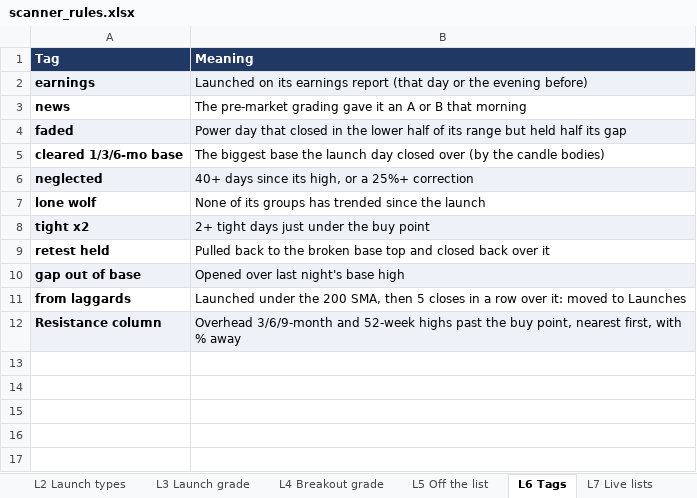
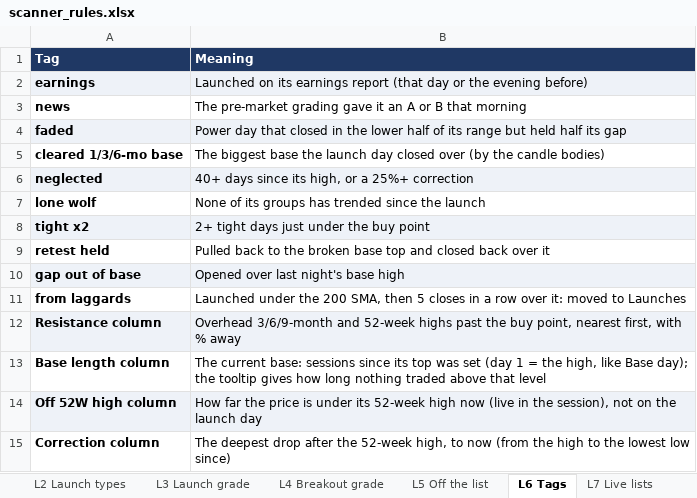
Before and after one commit to goattrader40-lgtm/radar-close-snapshots, an Excel workbook: rules/scanner_rules.xlsx, sheet L6 Tags, drawn as a sheet; values as stored, in another font and other column widths than the file's, no borders; the diff names each change by its address in the sheet, - before the commit and + after, or states it on an @@ line.

```diff
--- a/rules/scanner_rules.xlsx (sheet L6 Tags)
+++ b/rules/scanner_rules.xlsx (sheet L6 Tags)
+row 13: Base length column | The current base: sessions since its top was set (day 1 = the high, like Base day); the tooltip gives how long nothing traded above that level
+row 14: Off 52W high column | How far the price is under its 52-week high now (live in the session), not on the launch day
+row 15: Correction column | The deepest drop after the 52-week high, to now (from the high to the lowest low since)
```
Also changed, not shown: 4 other files.
